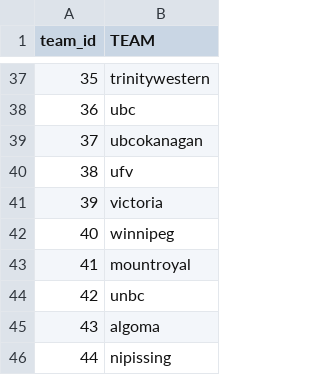
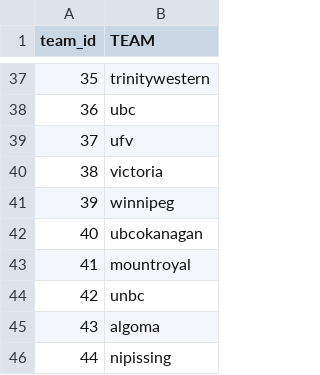
Before and after one commit to emmaritcey/usports_database, a CSV file: tables/teams.csv, drawn as a sheet; only a part is shown, gaps mark what is left out.

```diff
--- a/tables/teams.csv
+++ b/tables/teams.csv
@@ -38,6 +38,6 @@ team_id,TEAM
 36,ubc
-37,ubcokanagan
-38,ufv
-39,victoria
-40,winnipeg
+37,ufv
+38,victoria
+39,winnipeg
+40,ubcokanagan
 41,mountroyal
```
Also changed, not shown: tables/player_ballcontrol.csv, tables/player_shooting.csv, 7 other files.
